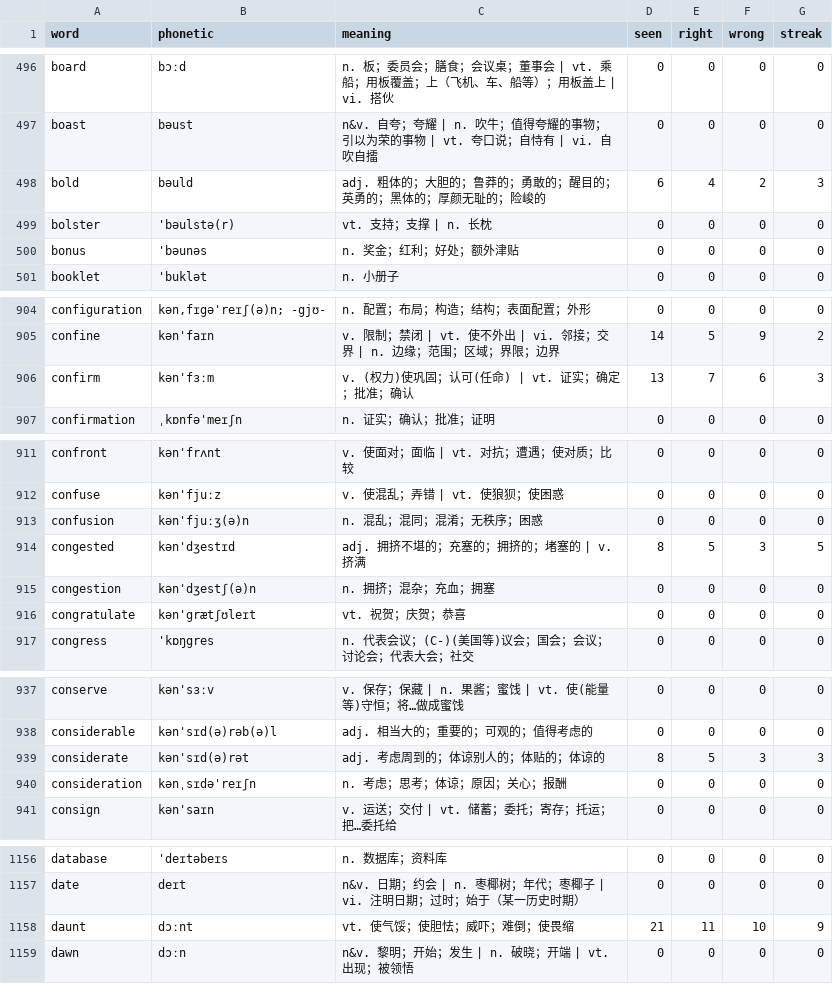
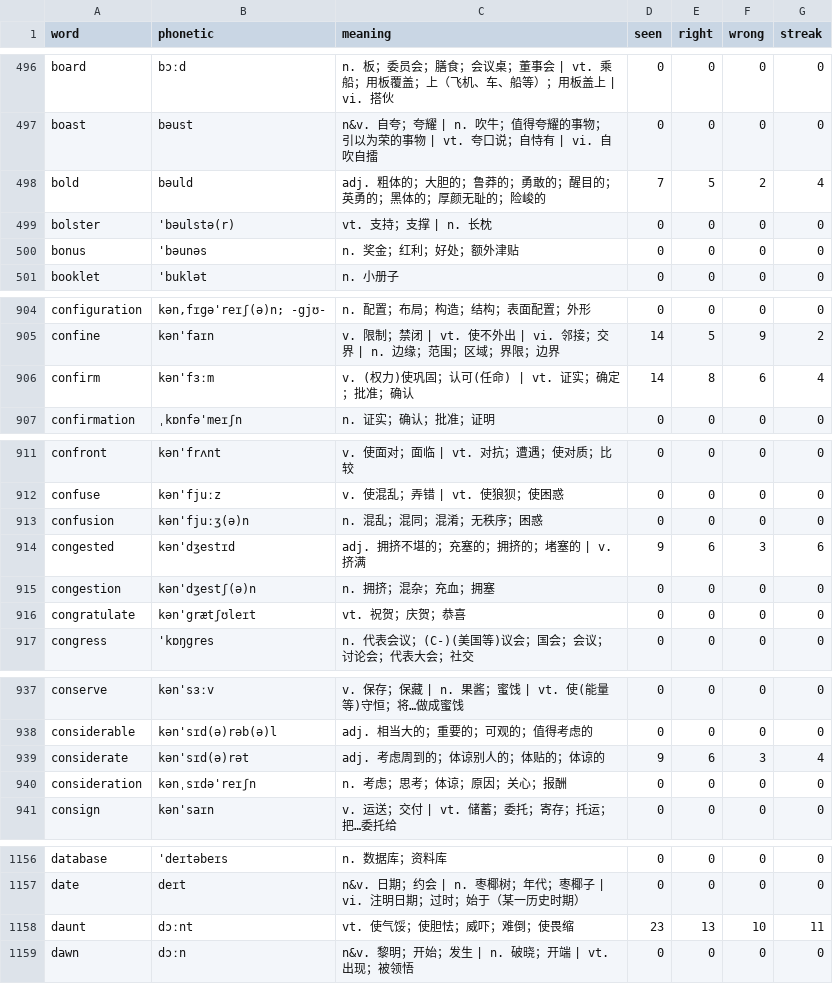
Before and after one commit to PMZeroSkyline/iel65, a TSV file: words.tsv, drawn as a sheet; only a part is shown, gaps mark what is left out; the diff covers the shown part only.

```diff
--- a/words.tsv
+++ b/words.tsv
@@ -497,3 +497,3 @@ board	bɔːd	n. 板；委员会；膳食；会议桌；董事会 | vt. 乘船；
 boast	bəust	n&v. 自夸；夸耀 | n. 吹牛；值得夸耀的事物；引以为荣的事物 | vt. 夸口说；自恃有 | vi. 自吹自擂	0	0	0	0
-bold	bəuld	adj. 粗体的；大胆的；鲁莽的；勇敢的；醒目的；英勇的；黑体的；厚颜无耻的；险峻的	6	4	2	3
+bold	bəuld	adj. 粗体的；大胆的；鲁莽的；勇敢的；醒目的；英勇的；黑体的；厚颜无耻的；险峻的	7	5	2	4
 bolster	'bəulstə(r)	vt. 支持；支撑 | n. 长枕	0	0	0	0
@@ -905,3 +905,3 @@ configuration	kən,fɪgə'reɪʃ(ə)n; -gjʊ-	n. 配置；布局；构造；结
 confine	kən'faɪn	v. 限制；禁闭 | vt. 使不外出 | vi. 邻接；交界 | n. 边缘；范围；区域；界限；边界	14	5	9	2
-confirm	kən'fɜːm	v. (权力)使巩固；认可(任命) | vt. 证实；确定；批准；确认	13	7	6	3
+confirm	kən'fɜːm	v. (权力)使巩固；认可(任命) | vt. 证实；确定；批准；确认	14	8	6	4
 confirmation	ˌkɒnfə'meɪʃn	n. 证实；确认；批准；证明	0	0	0	0
@@ -913,3 +913,3 @@ confuse	kən'fjuːz	v. 使混乱；弄错 | vt. 使狼狈；使困惑	0	0	0	0
 confusion	kən'fjuːʒ(ə)n	n. 混乱；混同；混淆；无秩序；困惑	0	0	0	0
-congested	kən'dʒestɪd	adj. 拥挤不堪的；充塞的；拥挤的；堵塞的 | v. 挤满	8	5	3	5
+congested	kən'dʒestɪd	adj. 拥挤不堪的；充塞的；拥挤的；堵塞的 | v. 挤满	9	6	3	6
 congestion	kən'dʒestʃ(ə)n	n. 拥挤；混杂；充血；拥塞	0	0	0	0
@@ -938,3 +938,3 @@ conserve	kən'sɜːv	v. 保存；保藏 | n. 果酱；蜜饯 | vt. 使(能量等
 considerable	kən'sɪd(ə)rəb(ə)l	adj. 相当大的；重要的；可观的；值得考虑的	0	0	0	0
-considerate	kən'sɪd(ə)rət	adj. 考虑周到的；体谅别人的；体贴的；体谅的	8	5	3	3
+considerate	kən'sɪd(ə)rət	adj. 考虑周到的；体谅别人的；体贴的；体谅的	9	6	3	4
 consideration	kənˌsɪdə'reɪʃn	n. 考虑；思考；体谅；原因；关心；报酬	0	0	0	0
@@ -1157,3 +1157,3 @@ database	'deɪtəbeɪs	n. 数据库；资料库	0	0	0	0
 date	deɪt	n&v. 日期；约会 | n. 枣椰树；年代；枣椰子 | vi. 注明日期；过时；始于（某一历史时期）	0	0	0	0
-daunt	dɔːnt	vt. 使气馁；使胆怯；威吓；难倒；使畏缩	21	11	10	9
+daunt	dɔːnt	vt. 使气馁；使胆怯；威吓；难倒；使畏缩	23	13	10	11
 dawn	dɔːn	n&v. 黎明；开始；发生 | n. 破晓；开端 | vt. 出现；被领悟	0	0	0	0
```
Also changed, not shown: 160 edited cells elsewhere in this file.
